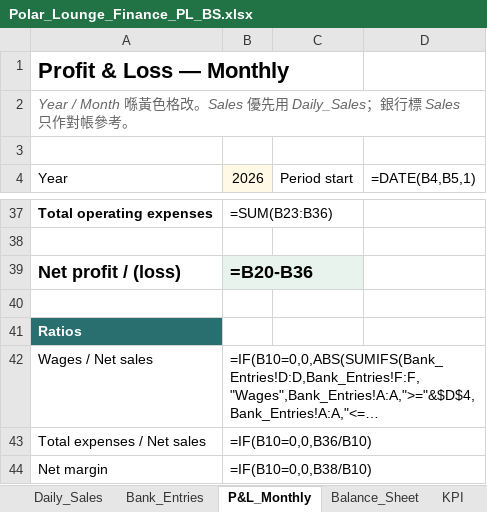
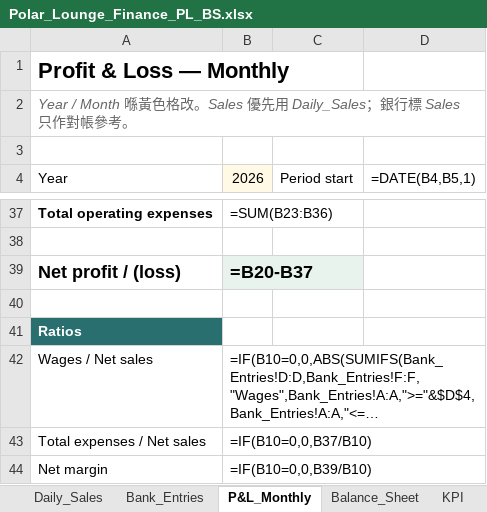
Before and after one commit to timwong1230/tim-team-system, an Excel workbook: polar-order/finance/Polar_Lounge_Finance_PL_BS.xlsx, sheet P&L_Monthly, drawn as a sheet; only a part is shown, gaps mark what is left out; long unchanged cells end in …; values as stored, in another font and other column widths than the file's, no borders; formulas without a stored value are shown as written; the diff names each change by its address in the sheet, - before the commit and + after, or states it on an @@ line.

```diff
--- a/polar-order/finance/Polar_Lounge_Finance_PL_BS.xlsx (sheet P&L_Monthly)
+++ b/polar-order/finance/Polar_Lounge_Finance_PL_BS.xlsx (sheet P&L_Monthly)
-B39 (2026): =B20-B36
+B39 (2026): =B20-B37
-B43 (2026): =IF(B10=0,0,B36/B10)
+B43 (2026): =IF(B10=0,0,B37/B10)
-B44 (2026): =IF(B10=0,0,B38/B10)
+B44 (2026): =IF(B10=0,0,B39/B10)
```
Also changed, not shown: sheet KPI, 2 other files.
